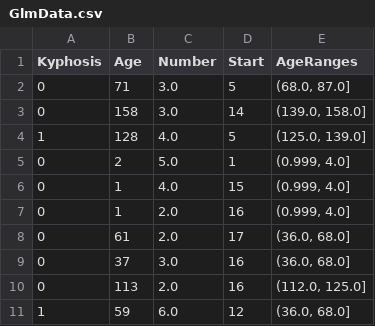
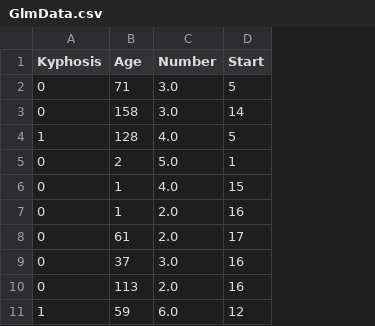
Before and after one commit to arindamdeyofficial/vertebraeSurgeryRiskFactor, a CSV file: GlmData.csv, drawn as a sheet; only a part is shown; the diff names each change by its address in the sheet, - before the commit and + after, or states it on an @@ line.

Commit message:
glmdata

```diff
--- a/GlmData.csv
+++ b/GlmData.csv
-column E (AgeRanges), rows 2-11: (68.0, 87.0] | (139.0, 158.0] | (125.0, 139.0] | (0.999, 4.0] | (0.999, 4.0] | (0.999, 4.0] | (36.0, 68.0] | (36.0, 68.0] | (112.0, 125.0] | (36.0, 68.0]
```
